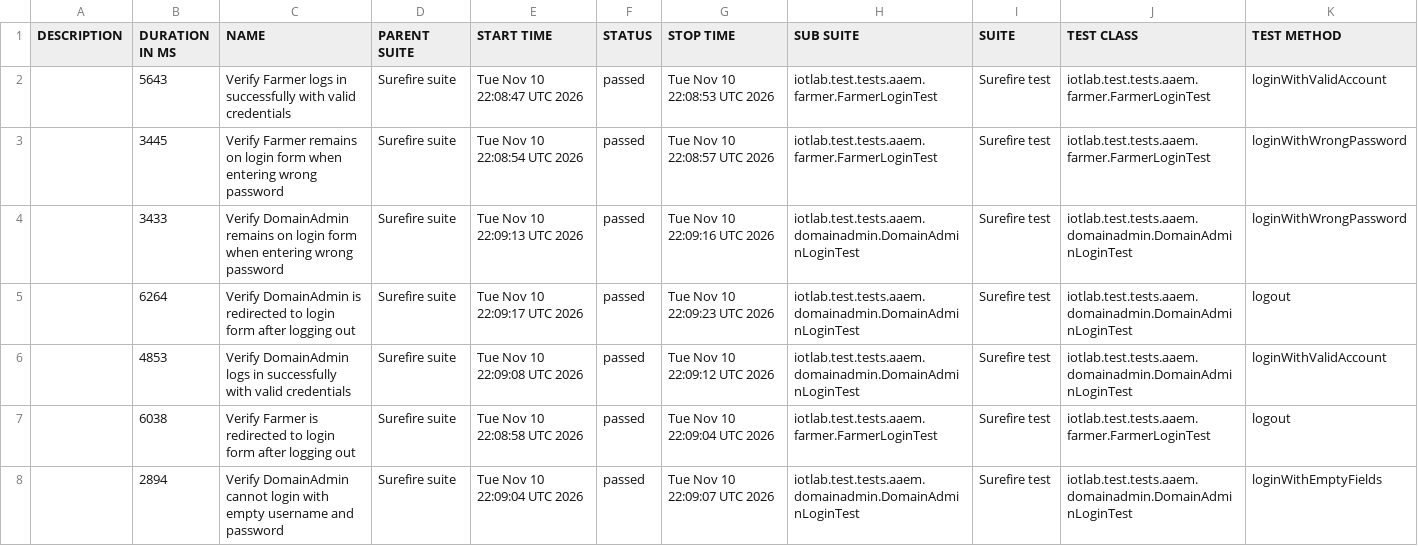
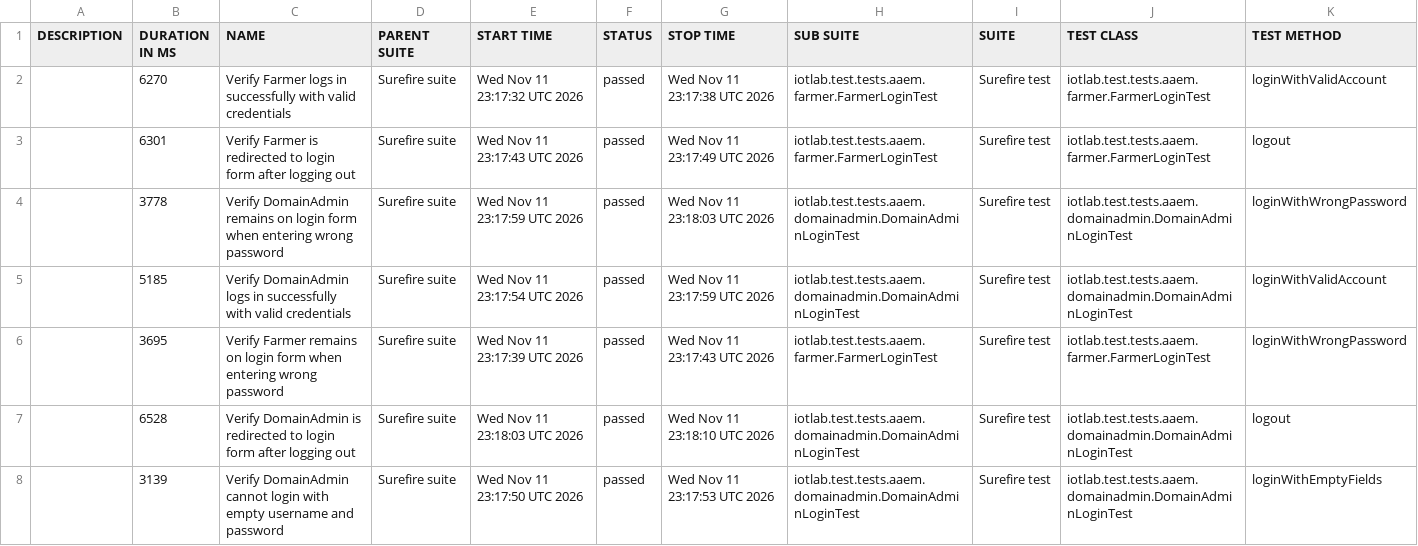
Before and after one commit to forgotmenet/Iotlab-Automation-Test, a CSV file: data/suites.csv, drawn as a sheet.

```diff
--- a/data/suites.csv
+++ b/data/suites.csv
@@ -1,8 +1,8 @@
 "DESCRIPTION","DURATION IN MS","NAME","PARENT SUITE","START TIME","STATUS","STOP TIME","SUB SUITE","SUITE","TEST CLASS","TEST METHOD"
-"","5643","Verify Farmer logs in successfully with valid credentials","Surefire suite","Tue Nov 10 22:08:47 UTC 2026","passed","Tue Nov 10 22:08:53 UTC 2026","iotlab.test.tests.aaem.farmer.FarmerLoginTest","Surefire test","iotlab.test.tests.aaem.farmer.FarmerLoginTest","loginWithValidAccount"
-"","3445","Verify Farmer remains on login form when entering wrong password","Surefire suite","Tue Nov 10 22:08:54 UTC 2026","passed","Tue Nov 10 22:08:57 UTC 2026","iotlab.test.tests.aaem.farmer.FarmerLoginTest","Surefire test","iotlab.test.tests.aaem.farmer.FarmerLoginTest","loginWithWrongPassword"
-"","3433","Verify DomainAdmin remains on login form when entering wrong password","Surefire suite","Tue Nov 10 22:09:13 UTC 2026","passed","Tue Nov 10 22:09:16 UTC 2026","iotlab.test.tests.aaem.domainadmin.DomainAdminLoginTest","Surefire test","iotlab.test.tests.aaem.domainadmin.DomainAdminLoginTest","loginWithWrongPassword"
-"","6264","Verify DomainAdmin is redirected to login form after logging out","Surefire suite","Tue Nov 10 22:09:17 UTC 2026","passed","Tue Nov 10 22:09:23 UTC 2026","iotlab.test.tests.aaem.domainadmin.DomainAdminLoginTest","Surefire test","iotlab.test.tests.aaem.domainadmin.DomainAdminLoginTest","logout"
-"","4853","Verify DomainAdmin logs in successfully with valid credentials","Surefire suite","Tue Nov 10 22:09:08 UTC 2026","passed","Tue Nov 10 22:09:12 UTC 2026","iotlab.test.tests.aaem.domainadmin.DomainAdminLoginTest","Surefire test","iotlab.test.tests.aaem.domainadmin.DomainAdminLoginTest","loginWithValidAccount"
-"","6038","Verify Farmer is redirected to login form after logging out","Surefire suite","Tue Nov 10 22:08:58 UTC 2026","passed","Tue Nov 10 22:09:04 UTC 2026","iotlab.test.tests.aaem.farmer.FarmerLoginTest","Surefire test","iotlab.test.tests.aaem.farmer.FarmerLoginTest","logout"
-"","2894","Verify DomainAdmin cannot login with empty username and password","Surefire suite","Tue Nov 10 22:09:04 UTC 2026","passed","Tue Nov 10 22:09:07 UTC 2026","iotlab.test.tests.aaem.domainadmin.DomainAdminLoginTest","Surefire test","iotlab.test.tests.aaem.domainadmin.DomainAdminLoginTest","loginWithEmptyFields"
+"","6270","Verify Farmer logs in successfully with valid credentials","Surefire suite","Wed Nov 11 23:17:32 UTC 2026","passed","Wed Nov 11 23:17:38 UTC 2026","iotlab.test.tests.aaem.farmer.FarmerLoginTest","Surefire test","iotlab.test.tests.aaem.farmer.FarmerLoginTest","loginWithValidAccount"
+"","6301","Verify Farmer is redirected to login form after logging out","Surefire suite","Wed Nov 11 23:17:43 UTC 2026","passed","Wed Nov 11 23:17:49 UTC 2026","iotlab.test.tests.aaem.farmer.FarmerLoginTest","Surefire test","iotlab.test.tests.aaem.farmer.FarmerLoginTest","logout"
+"","3778","Verify DomainAdmin remains on login form when entering wrong password","Surefire suite","Wed Nov 11 23:17:59 UTC 2026","passed","Wed Nov 11 23:18:03 UTC 2026","iotlab.test.tests.aaem.domainadmin.DomainAdminLoginTest","Surefire test","iotlab.test.tests.aaem.domainadmin.DomainAdminLoginTest","loginWithWrongPassword"
+"","5185","Verify DomainAdmin logs in successfully with valid credentials","Surefire suite","Wed Nov 11 23:17:54 UTC 2026","passed","Wed Nov 11 23:17:59 UTC 2026","iotlab.test.tests.aaem.domainadmin.DomainAdminLoginTest","Surefire test","iotlab.test.tests.aaem.domainadmin.DomainAdminLoginTest","loginWithValidAccount"
+"","3695","Verify Farmer remains on login form when entering wrong password","Surefire suite","Wed Nov 11 23:17:39 UTC 2026","passed","Wed Nov 11 23:17:43 UTC 2026","iotlab.test.tests.aaem.farmer.FarmerLoginTest","Surefire test","iotlab.test.tests.aaem.farmer.FarmerLoginTest","loginWithWrongPassword"
+"","6528","Verify DomainAdmin is redirected to login form after logging out","Surefire suite","Wed Nov 11 23:18:03 UTC 2026","passed","Wed Nov 11 23:18:10 UTC 2026","iotlab.test.tests.aaem.domainadmin.DomainAdminLoginTest","Surefire test","iotlab.test.tests.aaem.domainadmin.DomainAdminLoginTest","logout"
+"","3139","Verify DomainAdmin cannot login with empty username and password","Surefire suite","Wed Nov 11 23:17:50 UTC 2026","passed","Wed Nov 11 23:17:53 UTC 2026","iotlab.test.tests.aaem.domainadmin.DomainAdminLoginTest","Surefire test","iotlab.test.tests.aaem.domainadmin.DomainAdminLoginTest","loginWithEmptyFields"
```
Also changed, not shown: 28 other files.
